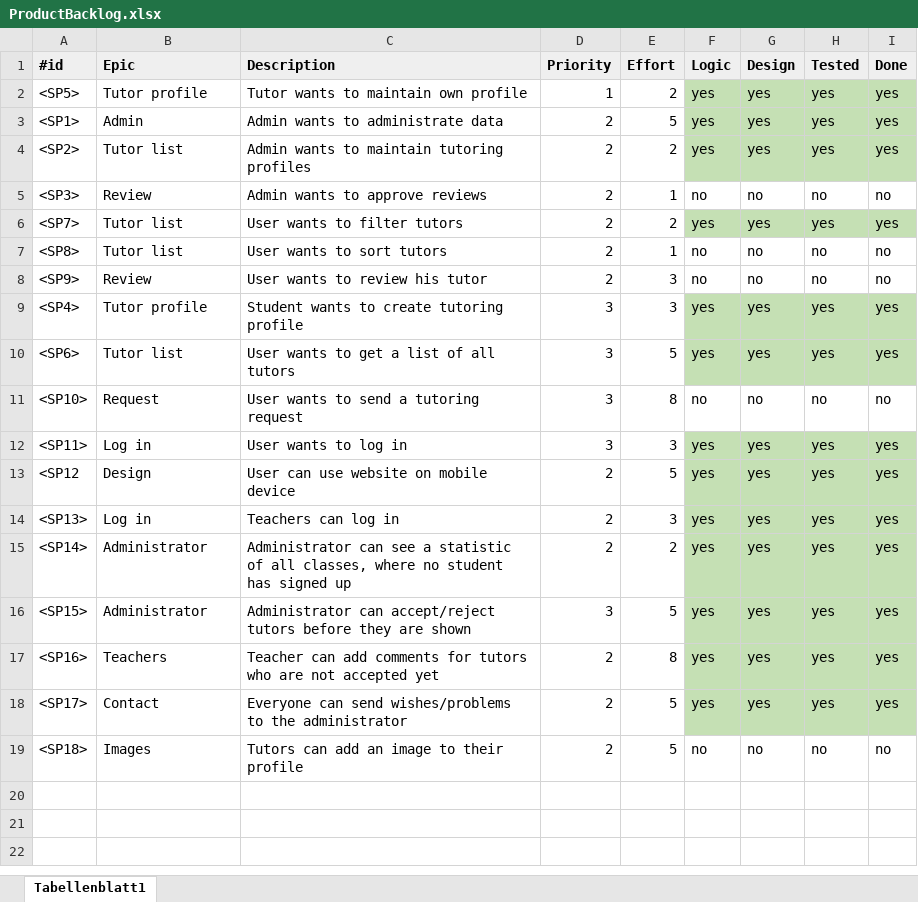
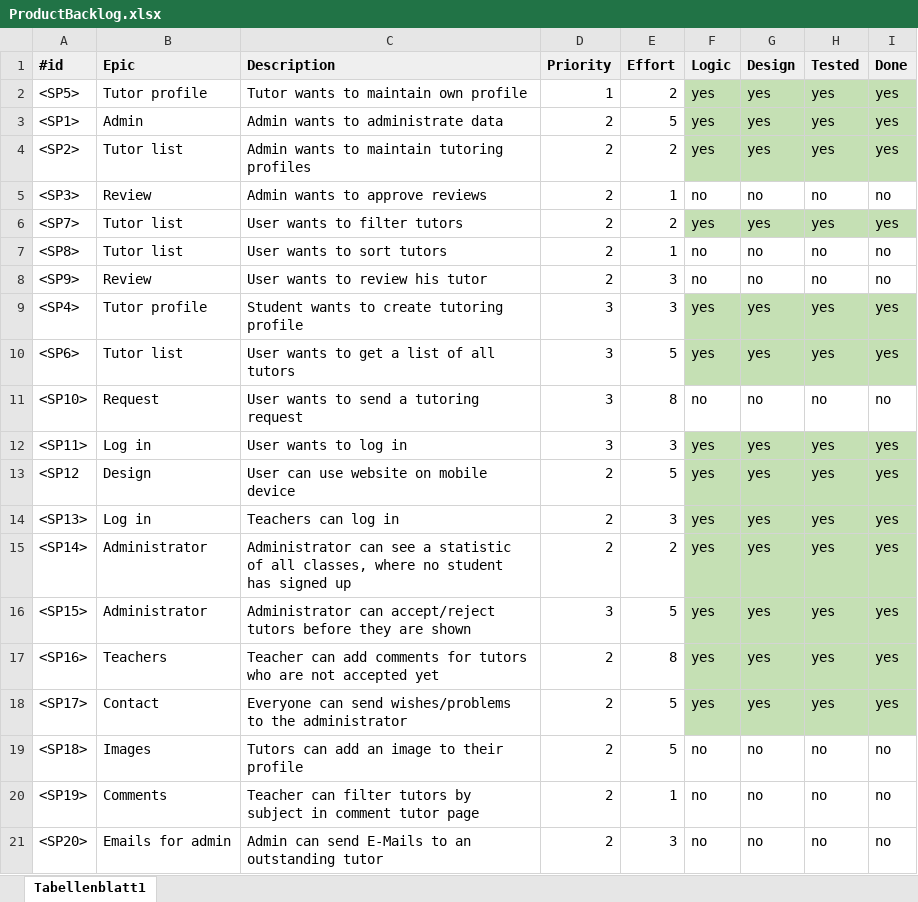
Before and after one commit to Eva0410/Nachhilfeboerse, an Excel workbook: 01_Planning/ProductBacklog/ProductBacklog.xlsx, sheet Tabellenblatt1, drawn as a sheet; values as stored, in another font and other column widths than the file's, no borders; the diff names each change by its address in the sheet, - before the commit and + after, or states it on an @@ line.

```diff
--- a/01_Planning/ProductBacklog/ProductBacklog.xlsx (sheet Tabellenblatt1)
+++ b/01_Planning/ProductBacklog/ProductBacklog.xlsx (sheet Tabellenblatt1)
+row 20: <SP19> | Comments | Teacher can filter tutors by subject in comment tutor page | 2 | 1 | no | no | no | no
+row 21: <SP20> | Emails for admin | Admin can send E-Mails to an outstanding tutor | 2 | 3 | no | no | no | no
```
Also changed, not shown: 01_Planning/ProductBurndown.xlsx, 01_Planning/SprintLog.xlsx, 9 other files.
